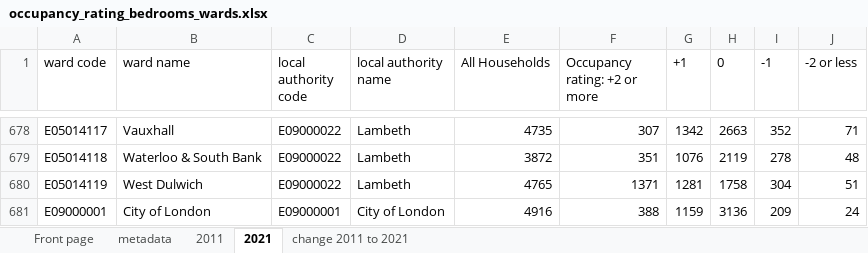
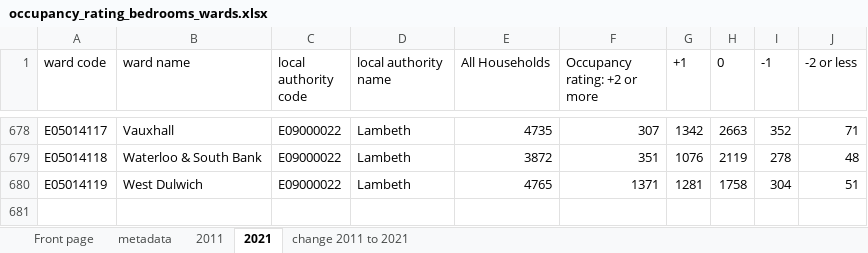
Before and after one commit to EvatsugDnalloR/MD_CBL-Group_2, an Excel workbook: data/housing/occupancy_rating_bedrooms_wards.xlsx, sheet 2021, drawn as a sheet; only a part is shown, gaps mark what is left out; values as stored, in another font and other column widths than the file's, no borders; the diff names each change by its address in the sheet, - before the commit and + after, or states it on an @@ line.

```diff
--- a/data/housing/occupancy_rating_bedrooms_wards.xlsx (sheet 2021)
+++ b/data/housing/occupancy_rating_bedrooms_wards.xlsx (sheet 2021)
-row 681: E09000001 | City of London | E09000001 | City of London | 4916 | 388 | 1159 | 3136 | 209 | 24
```
Also changed, not shown: 3 other files.
